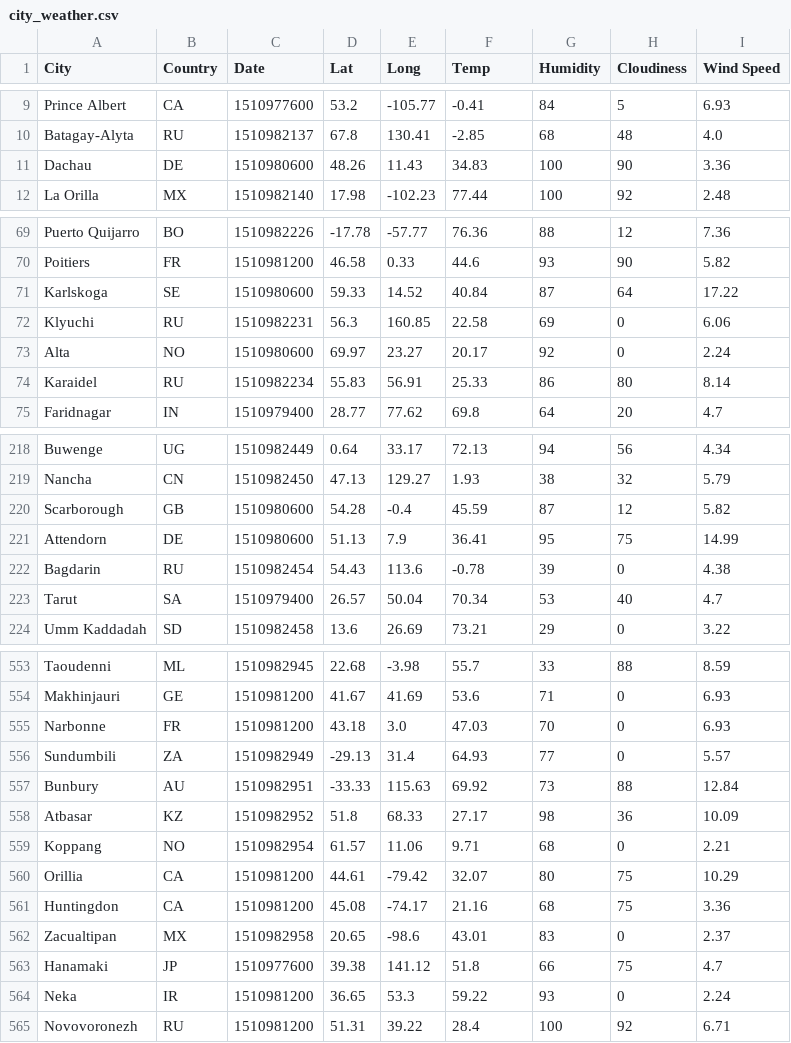
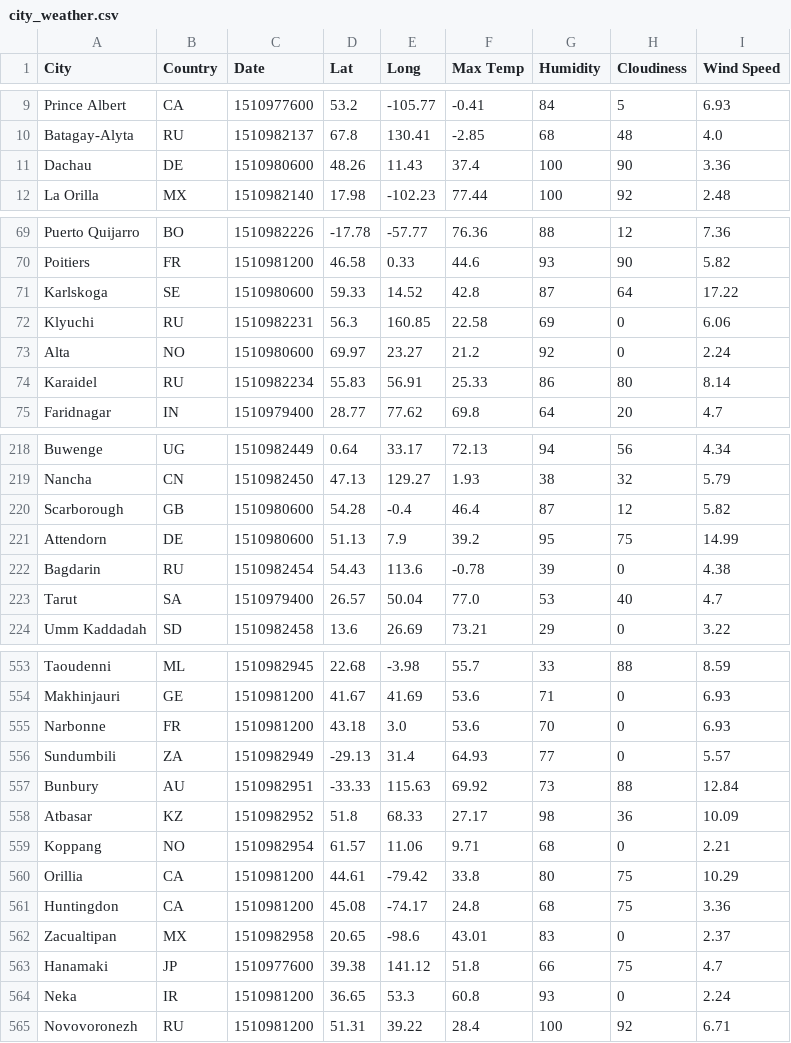
Before and after one commit to txstu09/weatherpy, a CSV file: city_weather.csv, drawn as a sheet; only a part is shown, gaps mark what is left out; the diff covers the shown part only.

Commit message:
corrected temp value used

```diff
--- a/city_weather.csv
+++ b/city_weather.csv
@@ -1 +1 @@
-City,Country,Date,Lat,Long,Temp,Humidity,Cloudiness,Wind Speed
+City,Country,Date,Lat,Long,Max Temp,Humidity,Cloudiness,Wind Speed
@@ -10,3 +10,3 @@ Prince Albert,CA,1510977600,53.2,-105.77,-0.41,84,5,6.93
 Batagay-Alyta,RU,1510982137,67.8,130.41,-2.85,68,48,4.0
-Dachau,DE,1510980600,48.26,11.43,34.83,100,90,3.36
+Dachau,DE,1510980600,48.26,11.43,37.4,100,90,3.36
 La Orilla,MX,1510982140,17.98,-102.23,77.44,100,92,2.48
@@ -70,5 +70,5 @@ Puerto Quijarro,BO,1510982226,-17.78,-57.77,76.36,88,12,7.36
 Poitiers,FR,1510981200,46.58,0.33,44.6,93,90,5.82
-Karlskoga,SE,1510980600,59.33,14.52,40.84,87,64,17.22
+Karlskoga,SE,1510980600,59.33,14.52,42.8,87,64,17.22
 Klyuchi,RU,1510982231,56.3,160.85,22.58,69,0,6.06
-Alta,NO,1510980600,69.97,23.27,20.17,92,0,2.24
+Alta,NO,1510980600,69.97,23.27,21.2,92,0,2.24
 Karaidel,RU,1510982234,55.83,56.91,25.33,86,80,8.14
@@ -219,6 +219,6 @@ Buwenge,UG,1510982449,0.64,33.17,72.13,94,56,4.34
 Nancha,CN,1510982450,47.13,129.27,1.93,38,32,5.79
-Scarborough,GB,1510980600,54.28,-0.4,45.59,87,12,5.82
-Attendorn,DE,1510980600,51.13,7.9,36.41,95,75,14.99
+Scarborough,GB,1510980600,54.28,-0.4,46.4,87,12,5.82
+Attendorn,DE,1510980600,51.13,7.9,39.2,95,75,14.99
 Bagdarin,RU,1510982454,54.43,113.6,-0.78,39,0,4.38
-Tarut,SA,1510979400,26.57,50.04,70.34,53,40,4.7
+Tarut,SA,1510979400,26.57,50.04,77.0,53,40,4.7
 Umm Kaddadah,SD,1510982458,13.6,26.69,73.21,29,0,3.22
@@ -554,3 +554,3 @@ Taoudenni,ML,1510982945,22.68,-3.98,55.7,33,88,8.59
 Makhinjauri,GE,1510981200,41.67,41.69,53.6,71,0,6.93
-Narbonne,FR,1510981200,43.18,3.0,47.03,70,0,6.93
+Narbonne,FR,1510981200,43.18,3.0,53.6,70,0,6.93
 Sundumbili,ZA,1510982949,-29.13,31.4,64.93,77,0,5.57
@@ -559,7 +559,7 @@ Atbasar,KZ,1510982952,51.8,68.33,27.17,98,36,10.09
 Koppang,NO,1510982954,61.57,11.06,9.71,68,0,2.21
-Orillia,CA,1510981200,44.61,-79.42,32.07,80,75,10.29
-Huntingdon,CA,1510981200,45.08,-74.17,21.16,68,75,3.36
+Orillia,CA,1510981200,44.61,-79.42,33.8,80,75,10.29
+Huntingdon,CA,1510981200,45.08,-74.17,24.8,68,75,3.36
 Zacualtipan,MX,1510982958,20.65,-98.6,43.01,83,0,2.37
 Hanamaki,JP,1510977600,39.38,141.12,51.8,66,75,4.7
-Neka,IR,1510981200,36.65,53.3,59.22,93,0,2.24
+Neka,IR,1510981200,36.65,53.3,60.8,93,0,2.24
 Novovoronezh,RU,1510981200,51.31,39.22,28.4,100,92,6.71
```
Also changed, not shown: 44 edited cells elsewhere in this file, 2 other files.
